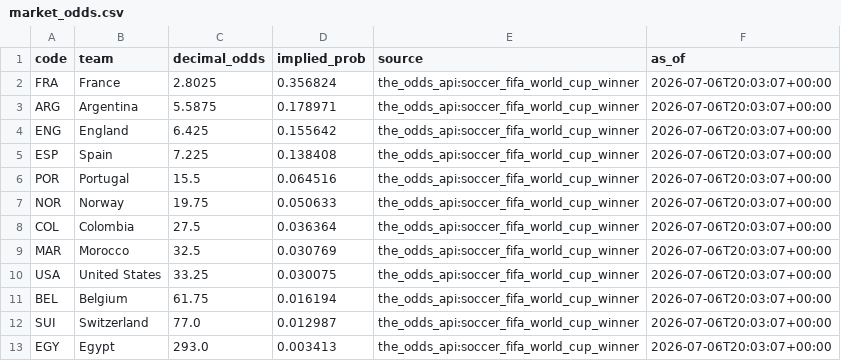
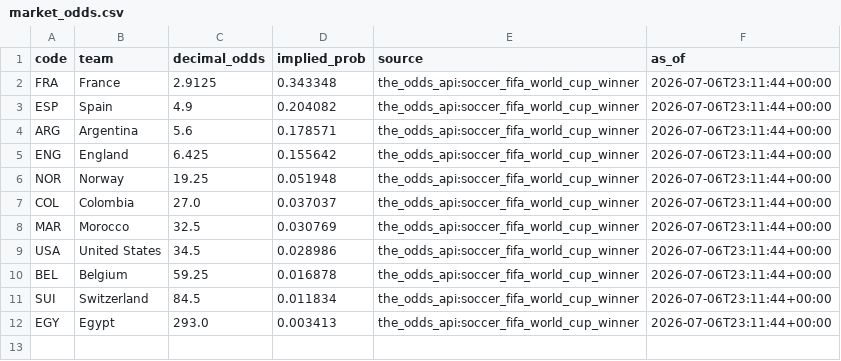
Before and after one commit to j-abed/world-cup-predictor, a CSV file: data/market_odds.csv, drawn as a sheet.

```diff
--- a/data/market_odds.csv
+++ b/data/market_odds.csv
@@ -1,13 +1,12 @@
 code,team,decimal_odds,implied_prob,source,as_of
-FRA,France,2.8025,0.356824,the_odds_api:soccer_fifa_world_cup_winner,2026-07-06T20:03:07+00:00
-ARG,Argentina,5.5875,0.178971,the_odds_api:soccer_fifa_world_cup_winner,2026-07-06T20:03:07+00:00
-ENG,England,6.425,0.155642,the_odds_api:soccer_fifa_world_cup_winner,2026-07-06T20:03:07+00:00
-ESP,Spain,7.225,0.138408,the_odds_api:soccer_fifa_world_cup_winner,2026-07-06T20:03:07+00:00
-POR,Portugal,15.5,0.064516,the_odds_api:soccer_fifa_world_cup_winner,2026-07-06T20:03:07+00:00
-NOR,Norway,19.75,0.050633,the_odds_api:soccer_fifa_world_cup_winner,2026-07-06T20:03:07+00:00
-COL,Colombia,27.5,0.036364,the_odds_api:soccer_fifa_world_cup_winner,2026-07-06T20:03:07+00:00
-MAR,Morocco,32.5,0.030769,the_odds_api:soccer_fifa_world_cup_winner,2026-07-06T20:03:07+00:00
-USA,United States,33.25,0.030075,the_odds_api:soccer_fifa_world_cup_winner,2026-07-06T20:03:07+00:00
-BEL,Belgium,61.75,0.016194,the_odds_api:soccer_fifa_world_cup_winner,2026-07-06T20:03:07+00:00
-SUI,Switzerland,77.0,0.012987,the_odds_api:soccer_fifa_world_cup_winner,2026-07-06T20:03:07+00:00
-EGY,Egypt,293.0,0.003413,the_odds_api:soccer_fifa_world_cup_winner,2026-07-06T20:03:07+00:00
+FRA,France,2.9125,0.343348,the_odds_api:soccer_fifa_world_cup_winner,2026-07-06T23:11:44+00:00
+ESP,Spain,4.9,0.204082,the_odds_api:soccer_fifa_world_cup_winner,2026-07-06T23:11:44+00:00
+ARG,Argentina,5.6,0.178571,the_odds_api:soccer_fifa_world_cup_winner,2026-07-06T23:11:44+00:00
+ENG,England,6.425,0.155642,the_odds_api:soccer_fifa_world_cup_winner,2026-07-06T23:11:44+00:00
+NOR,Norway,19.25,0.051948,the_odds_api:soccer_fifa_world_cup_winner,2026-07-06T23:11:44+00:00
+COL,Colombia,27.0,0.037037,the_odds_api:soccer_fifa_world_cup_winner,2026-07-06T23:11:44+00:00
+MAR,Morocco,32.5,0.030769,the_odds_api:soccer_fifa_world_cup_winner,2026-07-06T23:11:44+00:00
+USA,United States,34.5,0.028986,the_odds_api:soccer_fifa_world_cup_winner,2026-07-06T23:11:44+00:00
+BEL,Belgium,59.25,0.016878,the_odds_api:soccer_fifa_world_cup_winner,2026-07-06T23:11:44+00:00
+SUI,Switzerland,84.5,0.011834,the_odds_api:soccer_fifa_world_cup_winner,2026-07-06T23:11:44+00:00
+EGY,Egypt,293.0,0.003413,the_odds_api:soccer_fifa_world_cup_winner,2026-07-06T23:11:44+00:00
```
Also changed, not shown: 1 other file.
